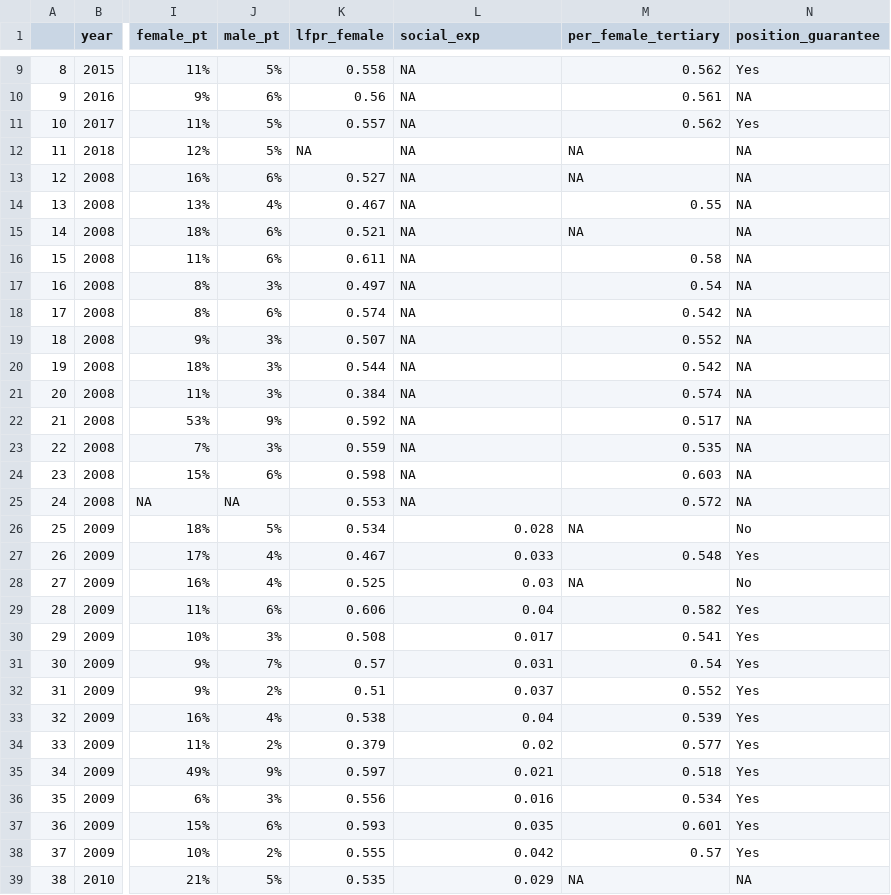
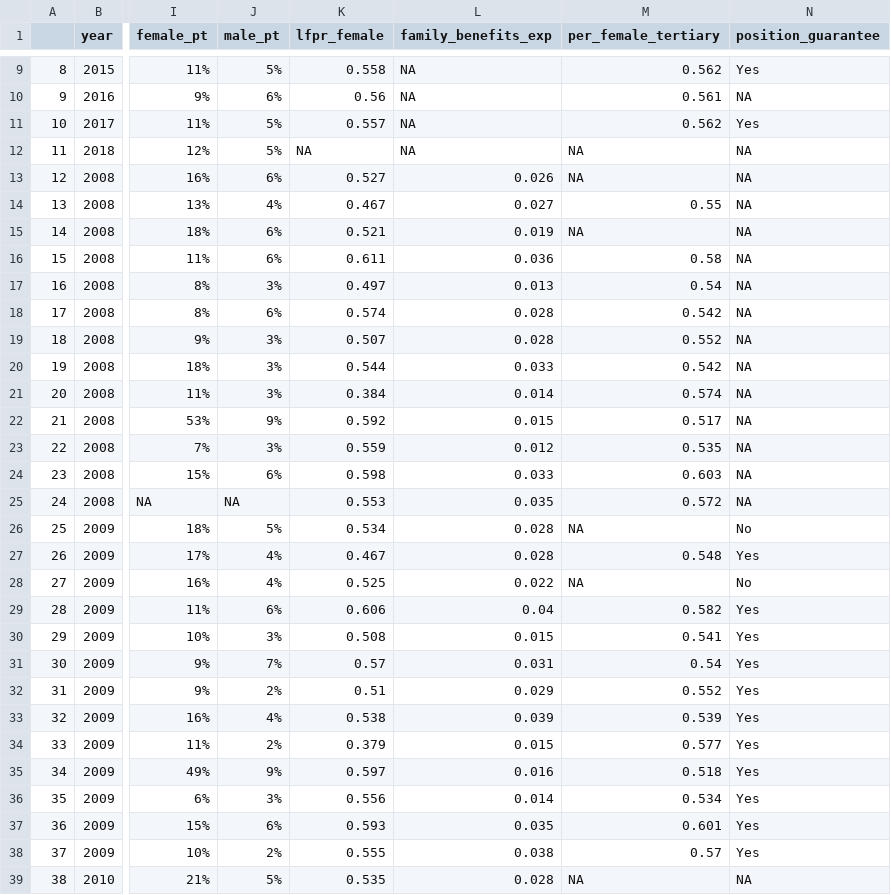
Before and after one commit to sydneysteel/thesis, a CSV file: Female_Managers_App/final_data.csv, drawn as a sheet; only a part is shown, gaps mark what is left out; the diff covers the shown part only; the diff names each change by its address in the sheet, - before the commit and + after, or states it on an @@ line.

Commit message:
uploading final data for shiny app

```diff
--- a/Female_Managers_App/final_data.csv
+++ b/Female_Managers_App/final_data.csv
-L1: social_exp
+L1: family_benefits_exp
-L13 (family_benefits_exp): NA
+L13 (family_benefits_exp): 0.026
-L14 (family_benefits_exp): NA
+L14 (family_benefits_exp): 0.027
-L15 (family_benefits_exp): NA
+L15 (family_benefits_exp): 0.019
-L16 (family_benefits_exp): NA
+L16 (family_benefits_exp): 0.036
-L17 (family_benefits_exp): NA
+L17 (family_benefits_exp): 0.013
-L18:L19 (family_benefits_exp): NA
+L18:L19 (family_benefits_exp): 0.028
-L20 (family_benefits_exp): NA
+L20 (family_benefits_exp): 0.033
-L21 (family_benefits_exp): NA
+L21 (family_benefits_exp): 0.014
-L22 (family_benefits_exp): NA
+L22 (family_benefits_exp): 0.015
-L23 (family_benefits_exp): NA
+L23 (family_benefits_exp): 0.012
-L24 (family_benefits_exp): NA
+L24 (family_benefits_exp): 0.033
-L25 (family_benefits_exp): NA
+L25 (family_benefits_exp): 0.035
-L27 (family_benefits_exp): 0.033
+L27 (family_benefits_exp): 0.028
-L28 (family_benefits_exp): 0.03
+L28 (family_benefits_exp): 0.022
-L30 (family_benefits_exp): 0.017
+L30 (family_benefits_exp): 0.015
-L32 (family_benefits_exp): 0.037
+L32 (family_benefits_exp): 0.029
-L33 (family_benefits_exp): 0.04
+L33 (family_benefits_exp): 0.039
-L34 (family_benefits_exp): 0.02
+L34 (family_benefits_exp): 0.015
-L35 (family_benefits_exp): 0.021
+L35 (family_benefits_exp): 0.016
-L36 (family_benefits_exp): 0.016
+L36 (family_benefits_exp): 0.014
-L38 (family_benefits_exp): 0.042
+L38 (family_benefits_exp): 0.038
-L39 (family_benefits_exp): 0.029
+L39 (family_benefits_exp): 0.028
```
Also changed, not shown: 42 edited cells elsewhere in this file.
